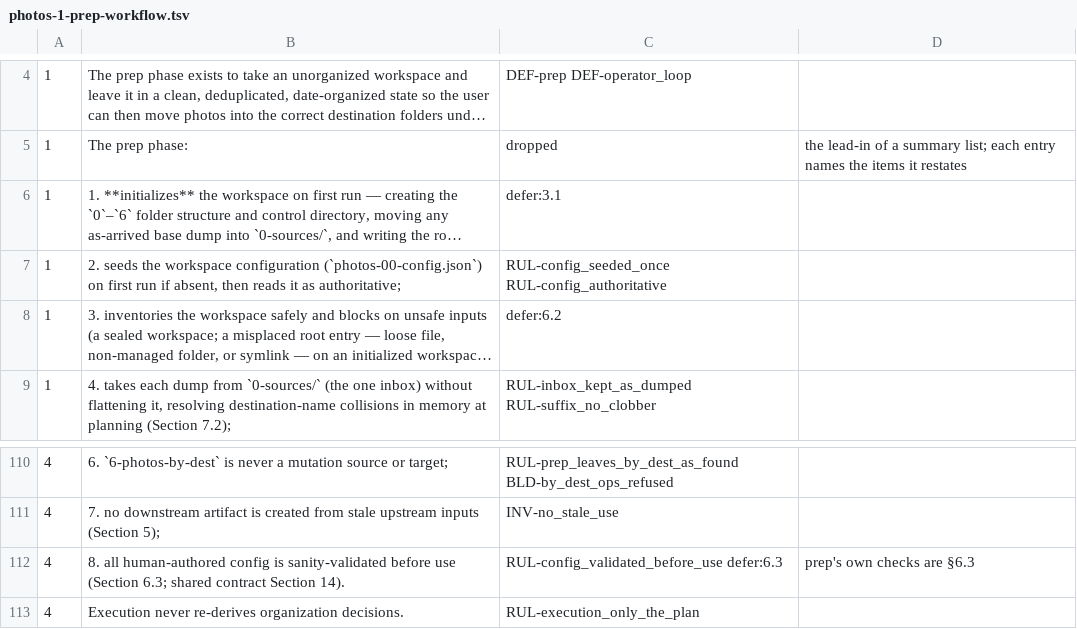
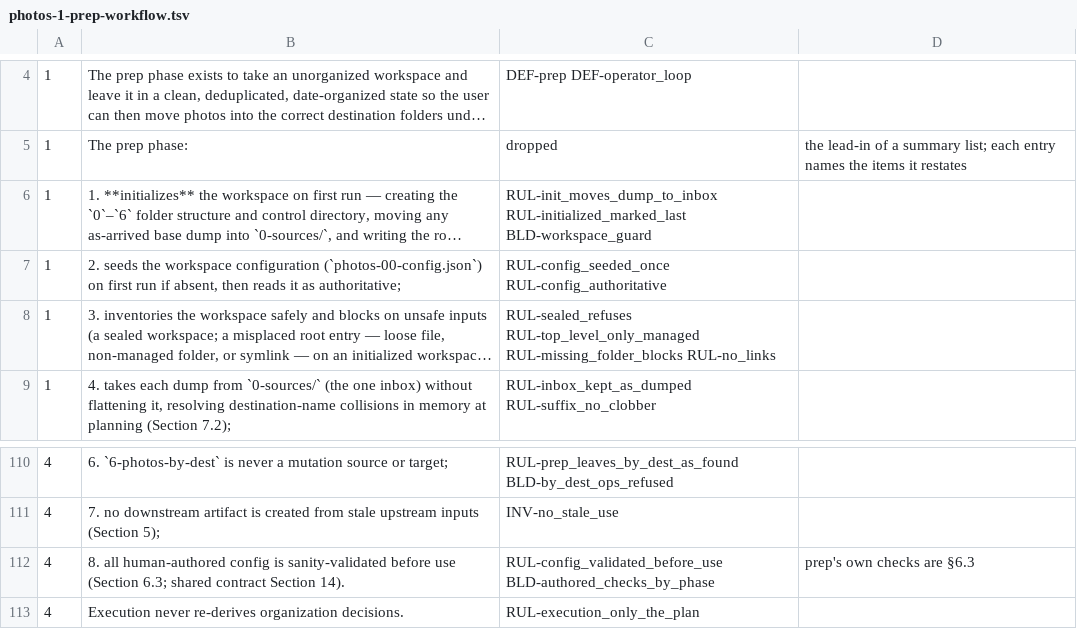
Before and after one commit to sigfridvonshrink/photos-cartographer, a TSV file: spec/conversion/photos-1-prep-workflow.tsv, drawn as a sheet; only a part is shown, gaps mark what is left out; long unchanged cells end in …; the diff names each change by its address in the sheet, - before the commit and + after, or states it on an @@ line.

Commit message:
Ledger: resolve three prep rows deferred to sections already converted
Two rows of prep §1 and one of §4 still deferred to §3.1, §6.2 and §6.3,
converted since; they now name the items that carry them.

```diff
--- a/spec/conversion/photos-1-prep-workflow.tsv
+++ b/spec/conversion/photos-1-prep-workflow.tsv
-C6: defer:3.1
+C6: RUL-init_moves_dump_to_inbox RUL-initialized_marked_last BLD-workspace_guard
-C8: defer:6.2
+C8: RUL-sealed_refuses RUL-top_level_only_managed RUL-missing_folder_blocks RUL-no_links
-C112: RUL-config_validated_before_use defer:6.3
+C112: RUL-config_validated_before_use BLD-authored_checks_by_phase
```
